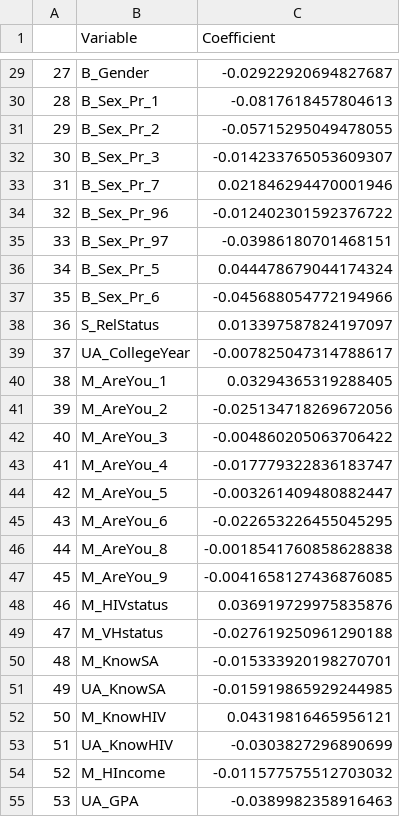
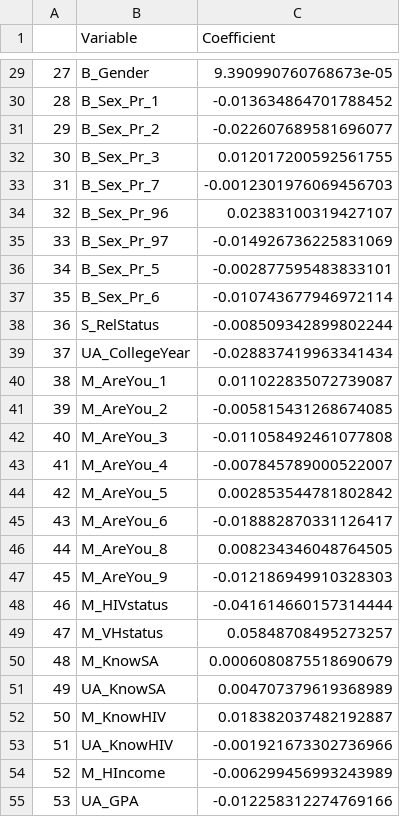
Before and after one commit to EwokOzwok/Lasso-and-Ridge-Regression, a CSV file: Ridge_Coefficients.csv, drawn as a sheet; only a part is shown, gaps mark what is left out; the diff covers the shown part only.

```diff
--- a/Ridge_Coefficients.csv
+++ b/Ridge_Coefficients.csv
@@ -29,27 +29,27 @@
-27,B_Gender,-0.02922920694827687
-28,B_Sex_Pr_1,-0.0817618457804613
-29,B_Sex_Pr_2,-0.05715295049478055
-30,B_Sex_Pr_3,-0.014233765053609307
-31,B_Sex_Pr_7,0.021846294470001946
-32,B_Sex_Pr_96,-0.012402301592376722
-33,B_Sex_Pr_97,-0.03986180701468151
-34,B_Sex_Pr_5,0.044478679044174324
-35,B_Sex_Pr_6,-0.045688054772194966
-36,S_RelStatus,0.013397587824197097
-37,UA_CollegeYear,-0.007825047314788617
-38,M_AreYou_1,0.03294365319288405
-39,M_AreYou_2,-0.025134718269672056
-40,M_AreYou_3,-0.004860205063706422
-41,M_AreYou_4,-0.017779322836183747
-42,M_AreYou_5,-0.003261409480882447
-43,M_AreYou_6,-0.022653226455045295
-44,M_AreYou_8,-0.0018541760858628838
-45,M_AreYou_9,-0.0041658127436876085
-46,M_HIVstatus,0.036919729975835876
-47,M_VHstatus,-0.027619250961290188
-48,M_KnowSA,-0.015333920198270701
-49,UA_KnowSA,-0.015919865929244985
-50,M_KnowHIV,0.04319816465956121
-51,UA_KnowHIV,-0.0303827296890699
-52,M_HIncome,-0.011577575512703032
-53,UA_GPA,-0.0389982358916463
+27,B_Gender,9.390990760768673e-05
+28,B_Sex_Pr_1,-0.013634864701788452
+29,B_Sex_Pr_2,-0.022607689581696077
+30,B_Sex_Pr_3,0.012017200592561755
+31,B_Sex_Pr_7,-0.0012301976069456703
+32,B_Sex_Pr_96,0.02383100319427107
+33,B_Sex_Pr_97,-0.014926736225831069
+34,B_Sex_Pr_5,-0.002877595483833101
+35,B_Sex_Pr_6,-0.010743677946972114
+36,S_RelStatus,-0.008509342899802244
+37,UA_CollegeYear,-0.028837419963341434
+38,M_AreYou_1,0.011022835072739087
+39,M_AreYou_2,-0.005815431268674085
+40,M_AreYou_3,-0.011058492461077808
+41,M_AreYou_4,-0.007845789000522007
+42,M_AreYou_5,0.002853544781802842
+43,M_AreYou_6,-0.018882870331126417
+44,M_AreYou_8,0.008234346048764505
+45,M_AreYou_9,-0.012186949910328303
+46,M_HIVstatus,-0.041614660157314444
+47,M_VHstatus,0.05848708495273257
+48,M_KnowSA,0.0006080875518690679
+49,UA_KnowSA,0.004707379619368989
+50,M_KnowHIV,0.018382037482192887
+51,UA_KnowHIV,-0.001921673302736966
+52,M_HIncome,-0.006299456993243989
+53,UA_GPA,-0.012258312274769166
```
Also changed, not shown: 1 added row and 102 edited cells elsewhere in this file, 2 other files.
